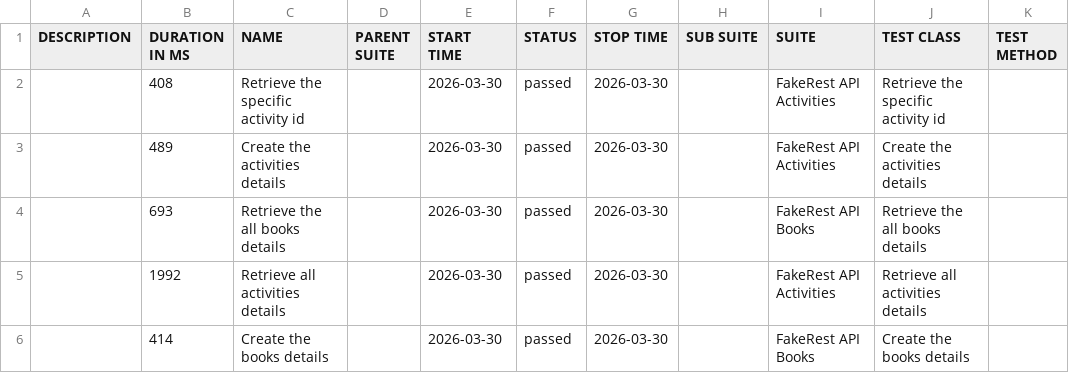
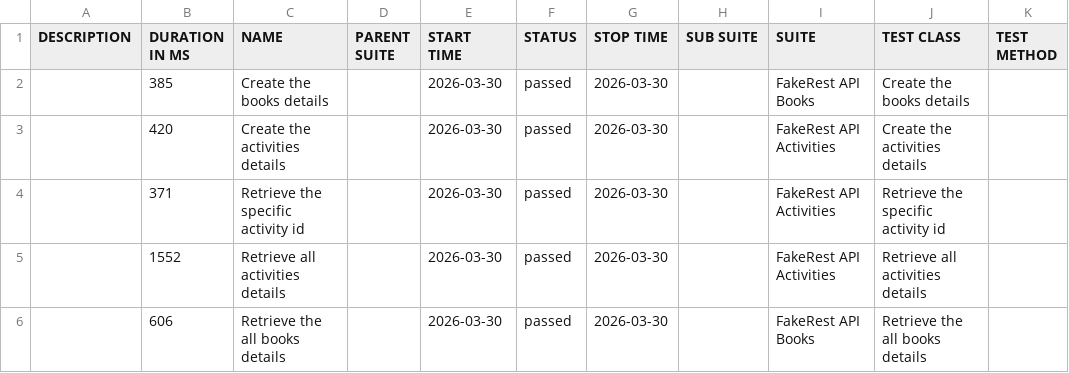
Before and after one commit to BalajiRamudu/API_Testing_Practice, a CSV file: data/suites.csv, drawn as a sheet.

```diff
--- a/data/suites.csv
+++ b/data/suites.csv
@@ -1,6 +1,6 @@
 "DESCRIPTION","DURATION IN MS","NAME","PARENT SUITE","START TIME","STATUS","STOP TIME","SUB SUITE","SUITE","TEST CLASS","TEST METHOD"
-"","408","Retrieve the specific activity id","","2026-03-30","passed","2026-03-30","","FakeRest API Activities","Retrieve the specific activity id",""
-"","489","Create the activities details","","2026-03-30","passed","2026-03-30","","FakeRest API Activities","Create the activities details",""
-"","693","Retrieve the all books details","","2026-03-30","passed","2026-03-30","","FakeRest API Books","Retrieve the all books details",""
-"","1992","Retrieve all activities details","","2026-03-30","passed","2026-03-30","","FakeRest API Activities","Retrieve all activities details",""
-"","414","Create the books details","","2026-03-30","passed","2026-03-30","","FakeRest API Books","Create the books details",""
+"","385","Create the books details","","2026-03-30","passed","2026-03-30","","FakeRest API Books","Create the books details",""
+"","420","Create the activities details","","2026-03-30","passed","2026-03-30","","FakeRest API Activities","Create the activities details",""
+"","371","Retrieve the specific activity id","","2026-03-30","passed","2026-03-30","","FakeRest API Activities","Retrieve the specific activity id",""
+"","1552","Retrieve all activities details","","2026-03-30","passed","2026-03-30","","FakeRest API Activities","Retrieve all activities details",""
+"","606","Retrieve the all books details","","2026-03-30","passed","2026-03-30","","FakeRest API Books","Retrieve the all books details",""
```
Also changed, not shown: data/behaviors.csv, 24 other files.
